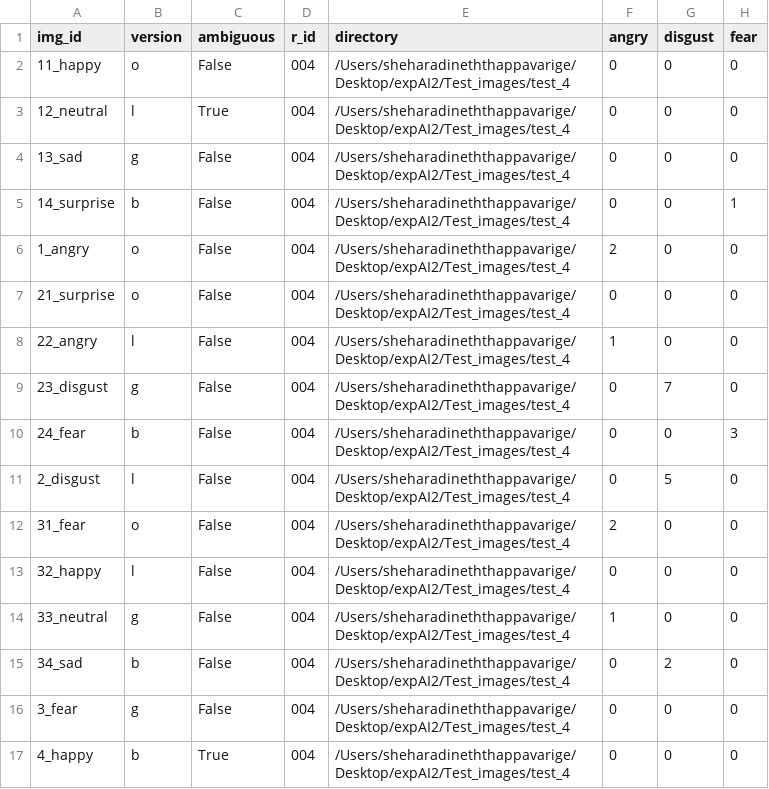
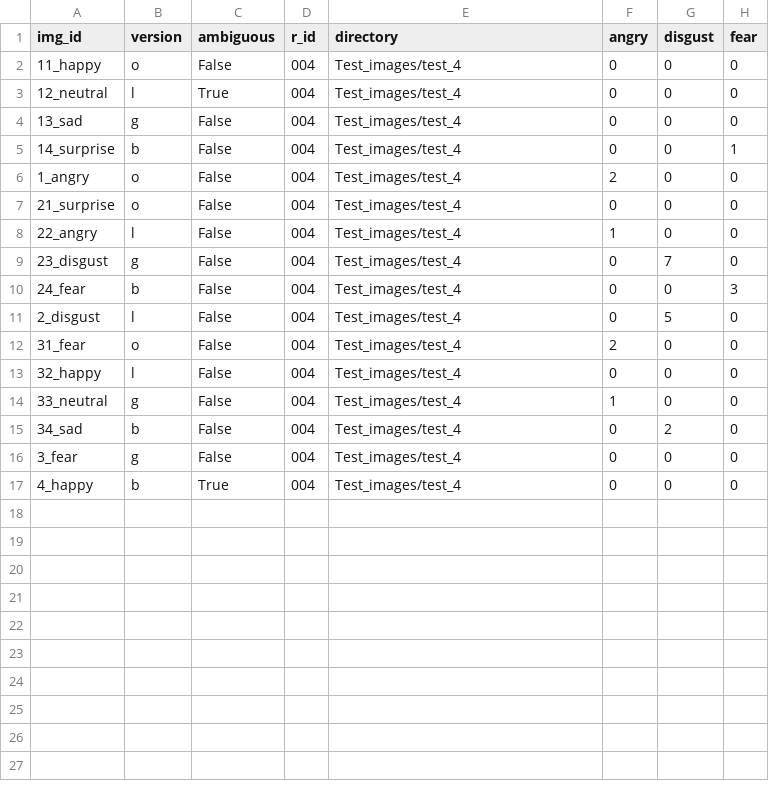
Before and after one commit to din3th-4/expAI, a CSV file: participant_ratings/ratings_004.csv, drawn as a sheet; only a part is shown; the diff names each change by its address in the sheet, - before the commit and + after, or states it on an @@ line.

```diff
--- a/participant_ratings/ratings_004.csv
+++ b/participant_ratings/ratings_004.csv
-E2:E17 (directory): /Users/sheharadineththappavarige/Desktop/expAI2/Test_images/test_4
+E2:E17 (directory): Test_images/test_4
```
Also changed, not shown: participant_ratings/ratings_001.csv, participant_ratings/ratings_002.csv, 8 other files.
